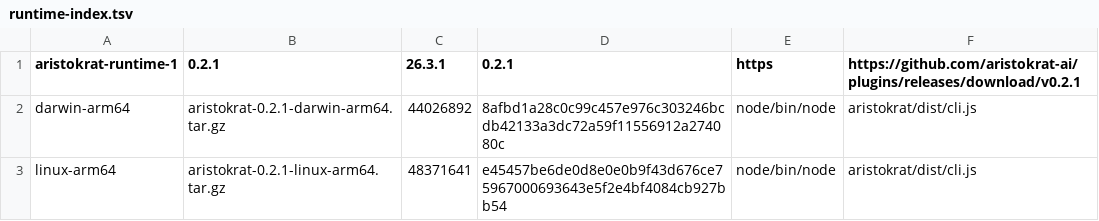
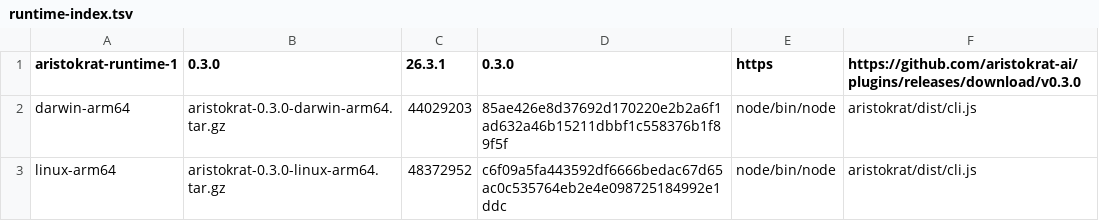
Before and after one commit to aristokrat-ai/plugins, a TSV file: plugins/aristokrat/runtime-index.tsv, drawn as a sheet.

Commit message:
Aristokrat plugin 0.3.0

```diff
--- a/plugins/aristokrat/runtime-index.tsv
+++ b/plugins/aristokrat/runtime-index.tsv
@@ -1,3 +1,3 @@
-aristokrat-runtime-1	0.2.1	26.3.1	0.2.1	https	https://github.com/aristokrat-ai/plugins/releases/download/v0.2.1
-darwin-arm64	aristokrat-0.2.1-darwin-arm64.tar.gz	44026892	8afbd1a28c0c99c457e976c303246bcdb42133a3dc72a59f11556912a274080c	node/bin/node	aristokrat/dist/cli.js
-linux-arm64	aristokrat-0.2.1-linux-arm64.tar.gz	48371641	e45457be6de0d8e0e0b9f43d676ce75967000693643e5f2e4bf4084cb927bb54	node/bin/node	aristokrat/dist/cli.js
+aristokrat-runtime-1	0.3.0	26.3.1	0.3.0	https	https://github.com/aristokrat-ai/plugins/releases/download/v0.3.0
+darwin-arm64	aristokrat-0.3.0-darwin-arm64.tar.gz	44029203	85ae426e8d37692d170220e2b2a6f1ad632a46b15211dbbf1c558376b1f89f5f	node/bin/node	aristokrat/dist/cli.js
+linux-arm64	aristokrat-0.3.0-linux-arm64.tar.gz	48372952	c6f09a5fa443592df6666bedac67d65ac0c535764eb2e4e098725184992e1ddc	node/bin/node	aristokrat/dist/cli.js
```
Also changed, not shown: 7 other files.
